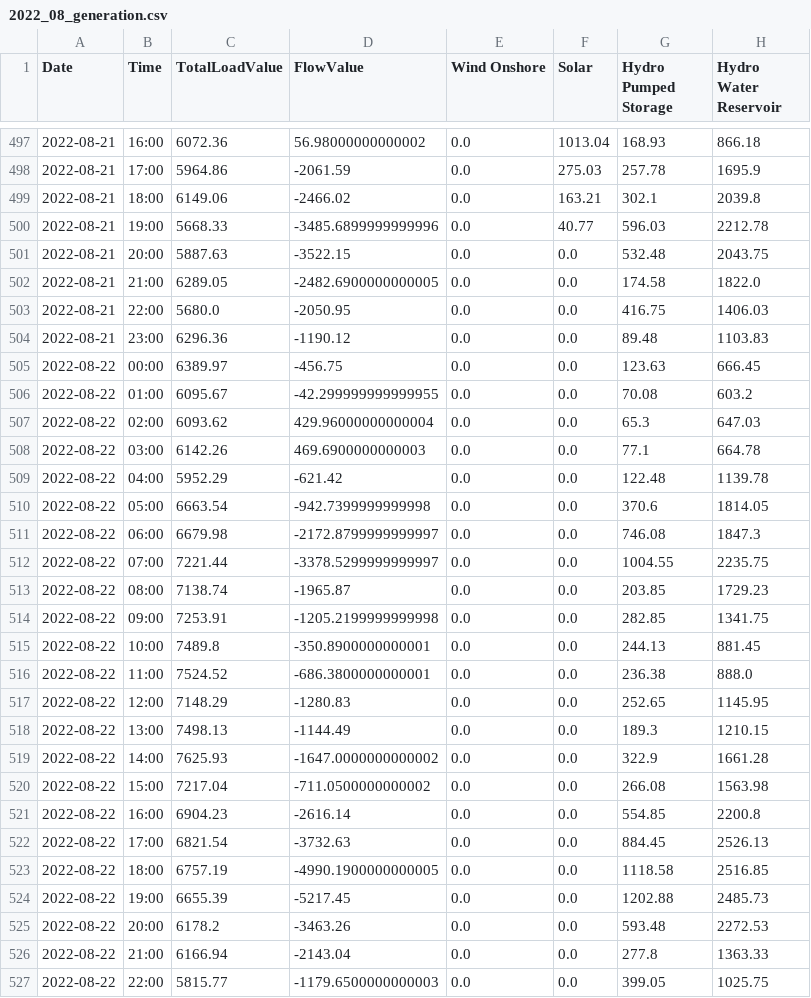
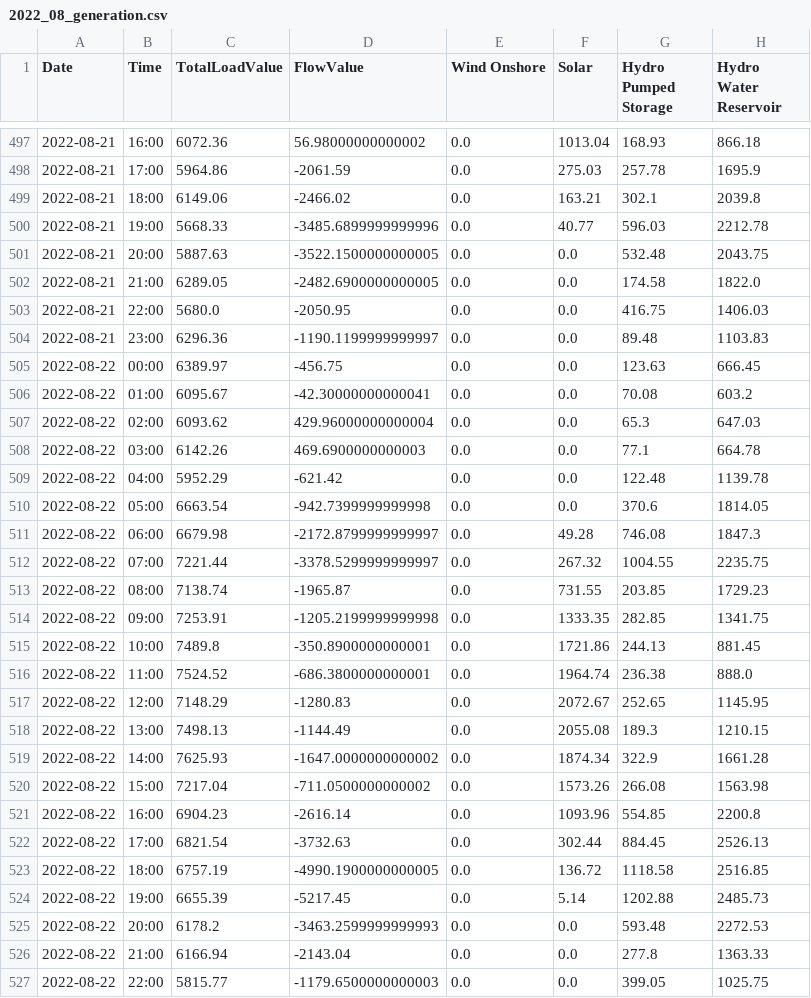
Before and after one commit to homolan13/Stromherkunft_Dashboard, a CSV file: core/generation/2022/2022_08_generation.csv, drawn as a sheet; only a part is shown, gaps mark what is left out; the diff covers the shown part only; the diff names each change by its address in the sheet, - before the commit and + after, or states it on an @@ line.

```diff
--- a/core/generation/2022/2022_08_generation.csv
+++ b/core/generation/2022/2022_08_generation.csv
-D501 (FlowValue): -3522.15
+D501 (FlowValue): -3522.1500000000005
-D504 (FlowValue): -1190.12
+D504 (FlowValue): -1190.1199999999997
-D506 (FlowValue): -42.299999999999955
+D506 (FlowValue): -42.30000000000041
-F511 (Solar): 0.0
+F511 (Solar): 49.28
-F512 (Solar): 0.0
+F512 (Solar): 267.32
-F513 (Solar): 0.0
+F513 (Solar): 731.55
-F514 (Solar): 0.0
+F514 (Solar): 1333.35
-F515 (Solar): 0.0
+F515 (Solar): 1721.86
-F516 (Solar): 0.0
+F516 (Solar): 1964.74
-F517 (Solar): 0.0
+F517 (Solar): 2072.67
-F518 (Solar): 0.0
+F518 (Solar): 2055.08
-F519 (Solar): 0.0
+F519 (Solar): 1874.34
-F520 (Solar): 0.0
+F520 (Solar): 1573.26
-F521 (Solar): 0.0
+F521 (Solar): 1093.96
-F522 (Solar): 0.0
+F522 (Solar): 302.44
-F523 (Solar): 0.0
+F523 (Solar): 136.72
-F524 (Solar): 0.0
+F524 (Solar): 5.14
-D525 (FlowValue): -3463.26
+D525 (FlowValue): -3463.2599999999993
```
Also changed, not shown: 5 added rows and 75 edited cells elsewhere in this file, 24 other files.
